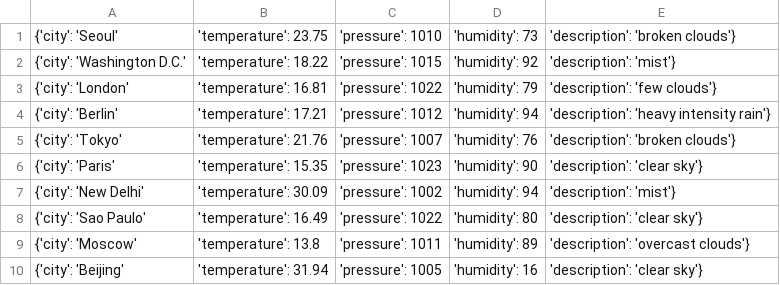
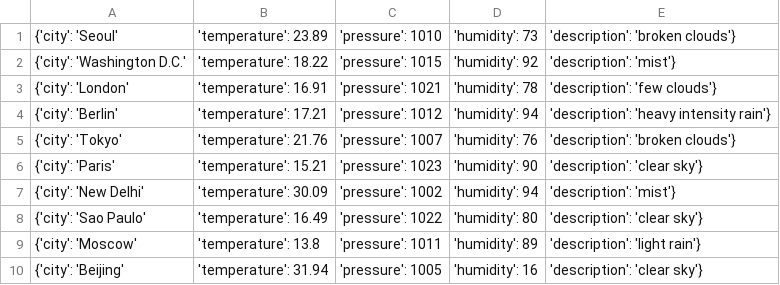
Before and after one commit to Alfie1996/Mega.github.io, a CSV file: Weather_List.csv, drawn as a sheet.

Commit message:
Auto commit at 2023-06-23 03:00:02.314364

```diff
--- a/Weather_List.csv
+++ b/Weather_List.csv
@@ -1,10 +1,10 @@
-{'city': 'Seoul', 'temperature': 23.75, 'pressure': 1010, 'humidity': 73, 'description': 'broken clouds'}
+{'city': 'Seoul', 'temperature': 23.89, 'pressure': 1010, 'humidity': 73, 'description': 'broken clouds'}
 {'city': 'Washington D.C.', 'temperature': 18.22, 'pressure': 1015, 'humidity': 92, 'description': 'mist'}
-{'city': 'London', 'temperature': 16.81, 'pressure': 1022, 'humidity': 79, 'description': 'few clouds'}
+{'city': 'London', 'temperature': 16.91, 'pressure': 1021, 'humidity': 78, 'description': 'few clouds'}
 {'city': 'Berlin', 'temperature': 17.21, 'pressure': 1012, 'humidity': 94, 'description': 'heavy intensity rain'}
 {'city': 'Tokyo', 'temperature': 21.76, 'pressure': 1007, 'humidity': 76, 'description': 'broken clouds'}
-{'city': 'Paris', 'temperature': 15.35, 'pressure': 1023, 'humidity': 90, 'description': 'clear sky'}
+{'city': 'Paris', 'temperature': 15.21, 'pressure': 1023, 'humidity': 90, 'description': 'clear sky'}
 {'city': 'New Delhi', 'temperature': 30.09, 'pressure': 1002, 'humidity': 94, 'description': 'mist'}
 {'city': 'Sao Paulo', 'temperature': 16.49, 'pressure': 1022, 'humidity': 80, 'description': 'clear sky'}
-{'city': 'Moscow', 'temperature': 13.8, 'pressure': 1011, 'humidity': 89, 'description': 'overcast clouds'}
+{'city': 'Moscow', 'temperature': 13.8, 'pressure': 1011, 'humidity': 89, 'description': 'light rain'}
 {'city': 'Beijing', 'temperature': 31.94, 'pressure': 1005, 'humidity': 16, 'description': 'clear sky'}
```
